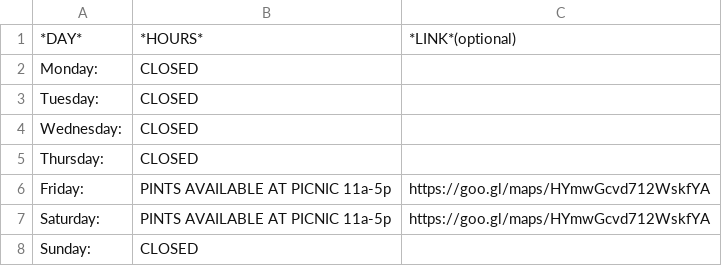
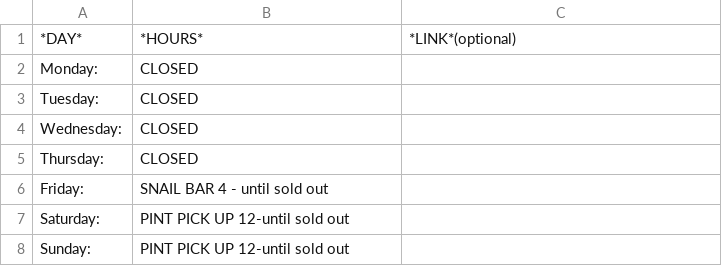
Before and after one commit to peter-amerkhanian/randys-ice-cream, a CSV file: static/schedule.csv, drawn as a sheet.

```diff
--- a/static/schedule.csv
+++ b/static/schedule.csv
@@ -5,4 +5,4 @@ Wednesday:,CLOSED,
 Thursday:,CLOSED,
-Friday:,PINTS AVAILABLE AT PICNIC 11a-5p,https://goo.gl/maps/HYmwGcvd712WskfYA
-Saturday:,PINTS AVAILABLE AT PICNIC 11a-5p,https://goo.gl/maps/HYmwGcvd712WskfYA
-Sunday:,CLOSED,
+Friday:,SNAIL BAR 4 - until sold out,
+Saturday:,PINT PICK UP 12-until sold out,
+Sunday:,PINT PICK UP 12-until sold out,
```
Also changed, not shown: 4 other files.
